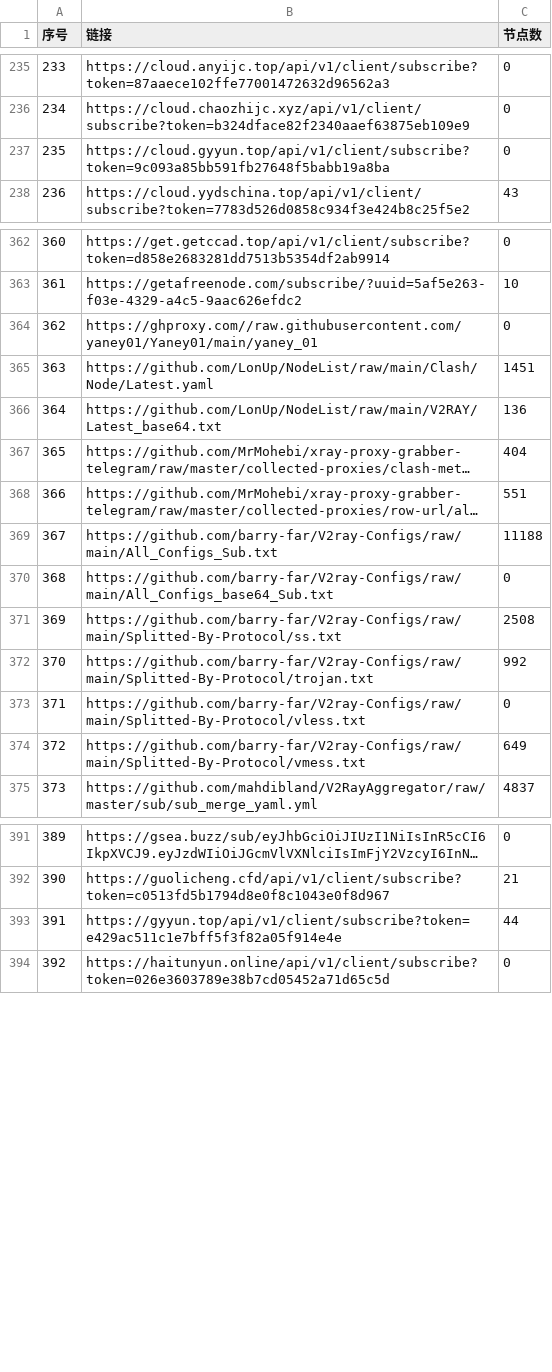
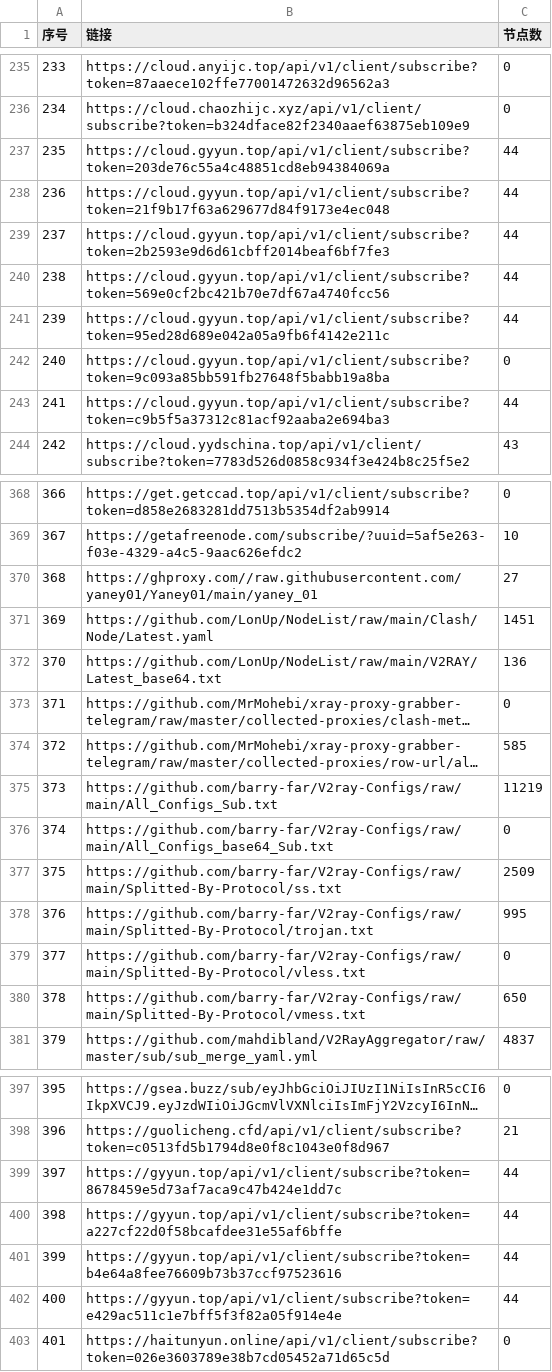
Before and after one commit to GameAutoScript/NiceVPN, a CSV file: utils/merge/list_result.csv, drawn as a sheet; only a part is shown, gaps mark what is left out; long unchanged cells end in …; addresses are those after the commit; the diff covers the shown part only; the diff names each change by its address in the sheet, - before the commit and + after, or states it on an @@ line.

```diff
--- a/utils/merge/list_result.csv
+++ b/utils/merge/list_result.csv
+row 237: 235 | https://cloud.gyyun.top/api/v1/client/subscribe?token=203de76c55a4c48851cd8eb94384069a | 44
+row 238: 236 | https://cloud.gyyun.top/api/v1/client/subscribe?token=21f9b17f63a629677d84f9173e4ec048 | 44
+row 239: 237 | https://cloud.gyyun.top/api/v1/client/subscribe?token=2b2593e9d6d61cbff2014beaf6bf7fe3 | 44
+row 240: 238 | https://cloud.gyyun.top/api/v1/client/subscribe?token=569e0cf2bc421b70e7df67a4740fcc56 | 44
+row 241: 239 | https://cloud.gyyun.top/api/v1/client/subscribe?token=95ed28d689e042a05a9fb6f4142e211c | 44
@@ column A (序号) renumbered between rows 242 and 1198 @@
+row 243: 241 | https://cloud.gyyun.top/api/v1/client/subscribe?token=c9b5f5a37312c81acf92aaba2e694ba3 | 44
-C370 (节点数): 0
+C370 (节点数): 27
-C373 (节点数): 404
+C373 (节点数): 0
-C374 (节点数): 551
+C374 (节点数): 585
-C375 (节点数): 11188
+C375 (节点数): 11219
-C377 (节点数): 2508
+C377 (节点数): 2509
-C378 (节点数): 992
+C378 (节点数): 995
-C380 (节点数): 649
+C380 (节点数): 650
+row 399: 397 | https://gyyun.top/api/v1/client/subscribe?token=8678459e5d73af7aca9c47b424e1dd7c | 44
+row 400: 398 | https://gyyun.top/api/v1/client/subscribe?token=a227cf22d0f58bcafdee31e55af6bffe | 44
+row 401: 399 | https://gyyun.top/api/v1/client/subscribe?token=b4e64a8fee76609b73b37ccf97523616 | 44
```
Also changed, not shown: 30 edited cells elsewhere in this file, 13 other files.
